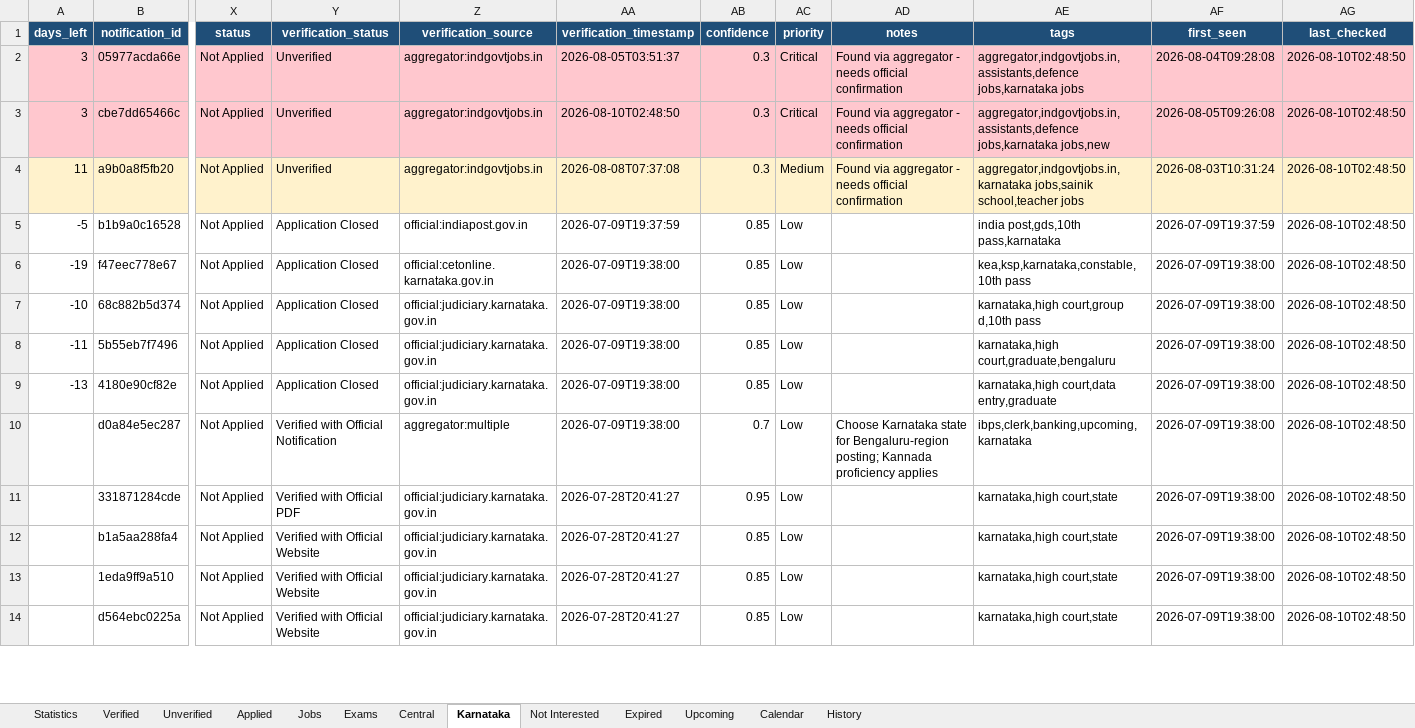
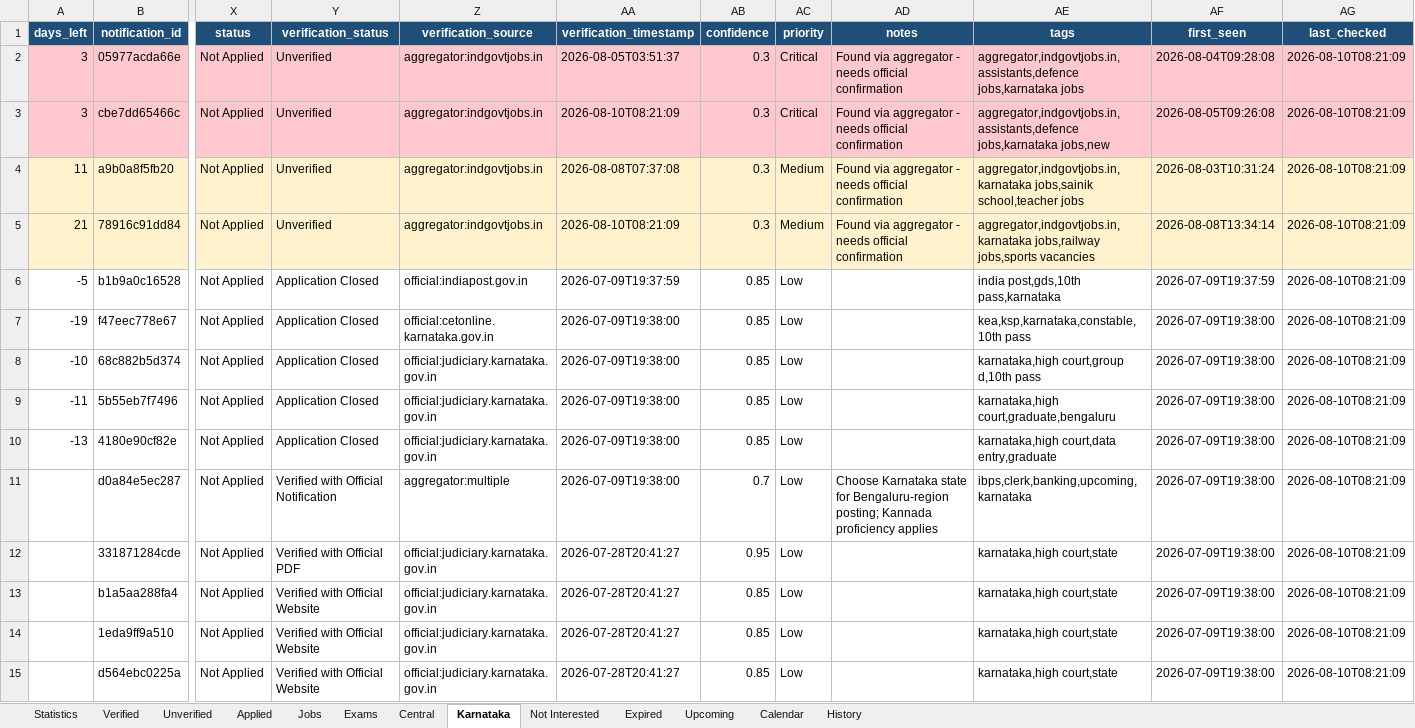
Before and after one commit to DarkWeb2024/govt-jobs-tracker, an Excel workbook: docs/data/latest.xlsx, sheet Karnataka, drawn as a sheet; only a part is shown, gaps mark what is left out; values as stored, in another font and other column widths than the file's, no borders; addresses are those after the commit; rows hold the shown columns only; the diff covers the shown part only; the diff names each change by its address in the sheet, - before the commit and + after, or states it on an @@ line.

```diff
--- a/docs/data/latest.xlsx (sheet Karnataka)
+++ b/docs/data/latest.xlsx (sheet Karnataka)
-AG2:AG4 (last_checked): 2026-08-10T02:48:50
+AG2:AG4 (last_checked): 2026-08-10T08:21:09
-AA3 (verification_timestamp): 2026-08-10T02:48:50
+AA3 (verification_timestamp): 2026-08-10T08:21:09
+row 5: 21 | 78916c91dd84 | Not Applied | Unverified | aggregator:indgovtjobs.in | 2026-08-10T08:21:09 | 0.3 | Medium | Found via aggregator - needs official confirmation | aggregator,indgovtjobs.in,karnataka jobs,railway jobs,sports vacancies | 2026-08-08T13:34:14 | 2026-08-10T08:21:09
-AG6:AG15 (last_checked): 2026-08-10T02:48:50
+AG6:AG15 (last_checked): 2026-08-10T08:21:09
```
Also changed, not shown: 2 added rows and 342 edited cells elsewhere in this sheet, sheet Jobs, sheet Central, sheet Unverified, sheet Verified, sheet Exams, sheet Expired, 5 more sheets, 5 other files.
